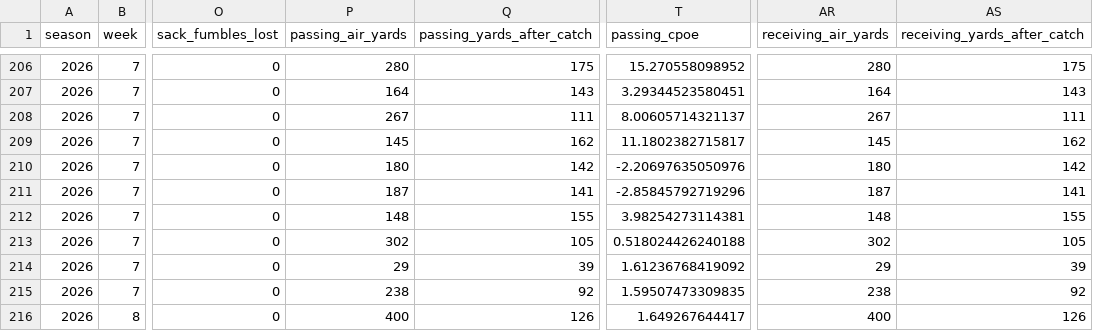
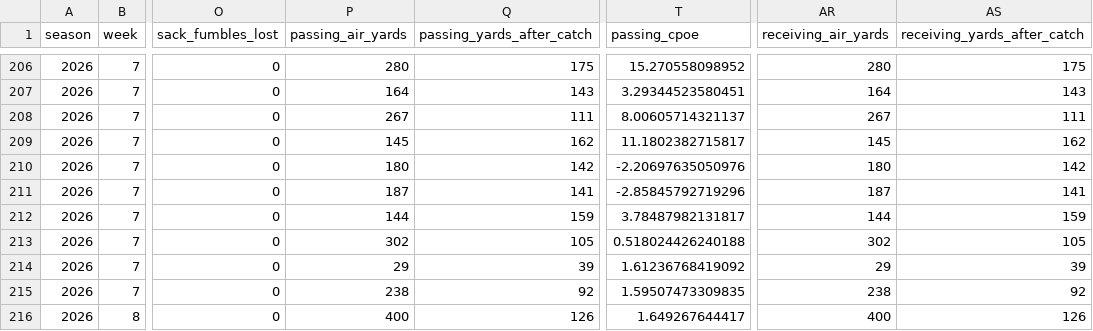
Before and after one commit to RealDiceflame/ProjectFootMoneyball, a CSV file: data/game_stats/2026/teams.csv, drawn as a sheet; only a part is shown, gaps mark what is left out; the diff names each change by its address in the sheet, - before the commit and + after, or states it on an @@ line.

```diff
--- a/data/game_stats/2026/teams.csv
+++ b/data/game_stats/2026/teams.csv
-P212 (passing_air_yards): 148
+P212 (passing_air_yards): 144
-Q212 (passing_yards_after_catch): 155
+Q212 (passing_yards_after_catch): 159
-T212 (passing_cpoe): 3.98254273114381
+T212 (passing_cpoe): 3.78487982131817
-AR212 (receiving_air_yards): 148
+AR212 (receiving_air_yards): 144
-AS212 (receiving_yards_after_catch): 155
+AS212 (receiving_yards_after_catch): 159
```
Also changed, not shown: 7 other files.
